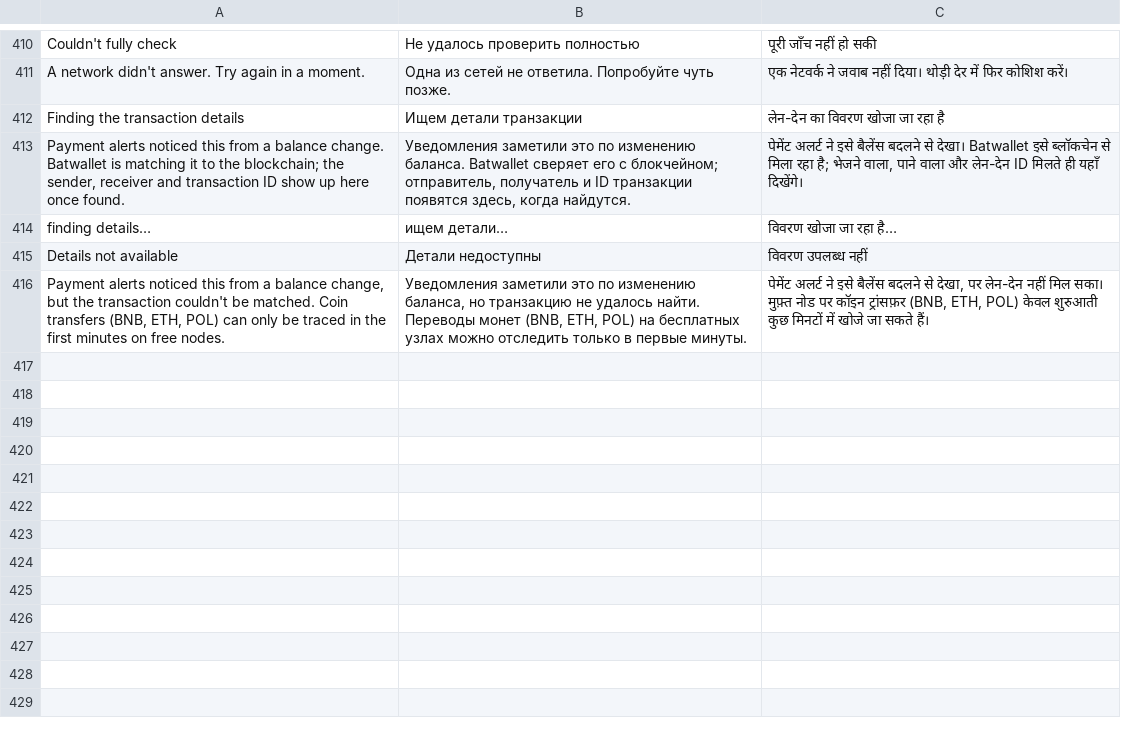
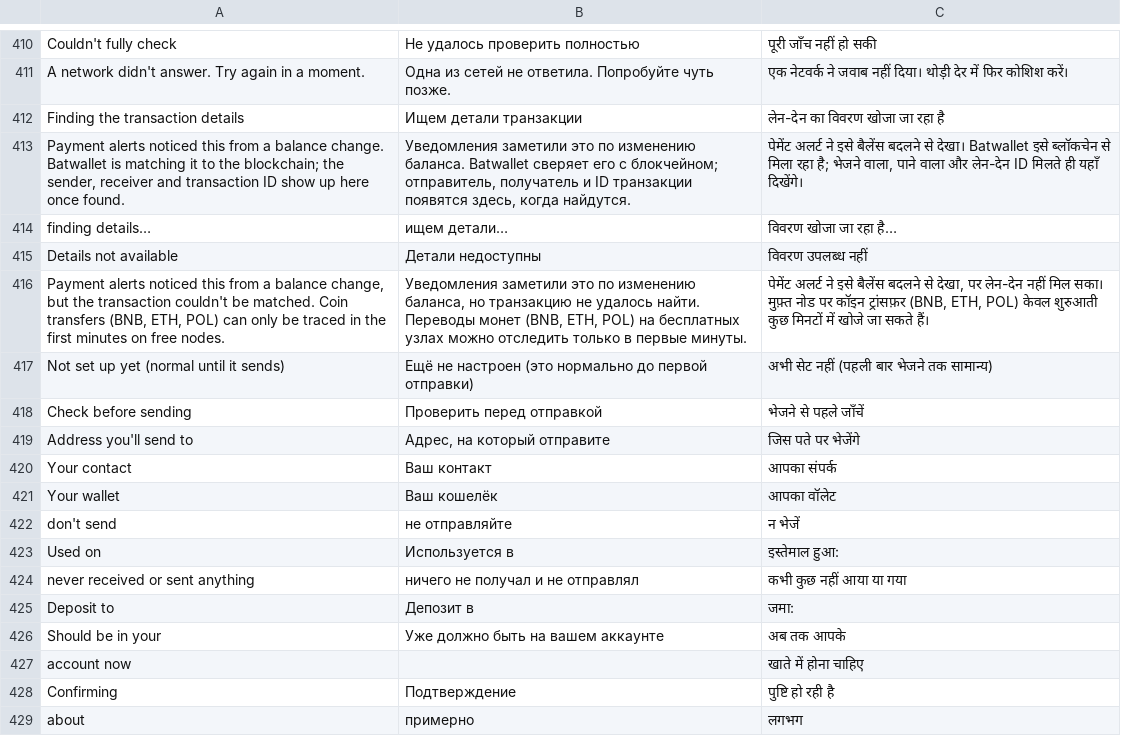
Before and after one commit to Devborne-labs/batwallet, a TSV file: app/src/main/res/raw/i18n.tsv, drawn as a sheet; only a part is shown, gaps mark what is left out; the diff names each change by its address in the sheet, - before the commit and + after, or states it on an @@ line.

```diff
--- a/app/src/main/res/raw/i18n.tsv
+++ b/app/src/main/res/raw/i18n.tsv
+row 417: Not set up yet (normal until it sends) | Ещё не настроен (это нормально до первой отправки) | अभी सेट नहीं (पहली बार भेजने तक सामान्य)
+row 418: Check before sending | Проверить перед отправкой | भेजने से पहले जाँचें
+row 419: Address you'll send to | Адрес, на который отправите | जिस पते पर भेजेंगे
+row 420: Your contact | Ваш контакт | आपका संपर्क
+row 421: Your wallet | Ваш кошелёк | आपका वॉलेट
+row 422: don't send | не отправляйте | न भेजें
+row 423: Used on | Используется в | इस्तेमाल हुआ:
+row 424: never received or sent anything | ничего не получал и не отправлял | कभी कुछ नहीं आया या गया
+row 425: Deposit to | Депозит в | जमा:
+row 426: Should be in your | Уже должно быть на вашем аккаунте | अब तक आपके
+row 427: account now |  | खाते में होना चाहिए
+row 428: Confirming | Подтверждение | पुष्टि हो रही है
+row 429: about | примерно | लगभग
```
Also changed, not shown: 7 other files.
